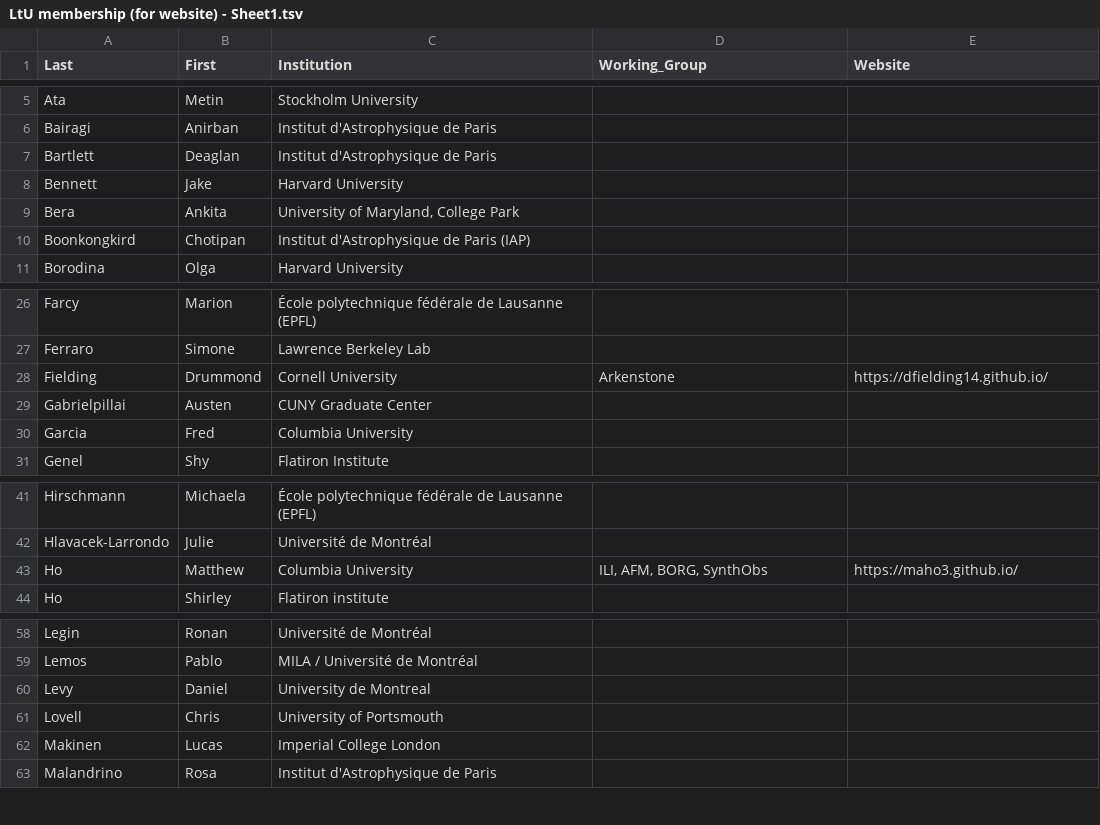
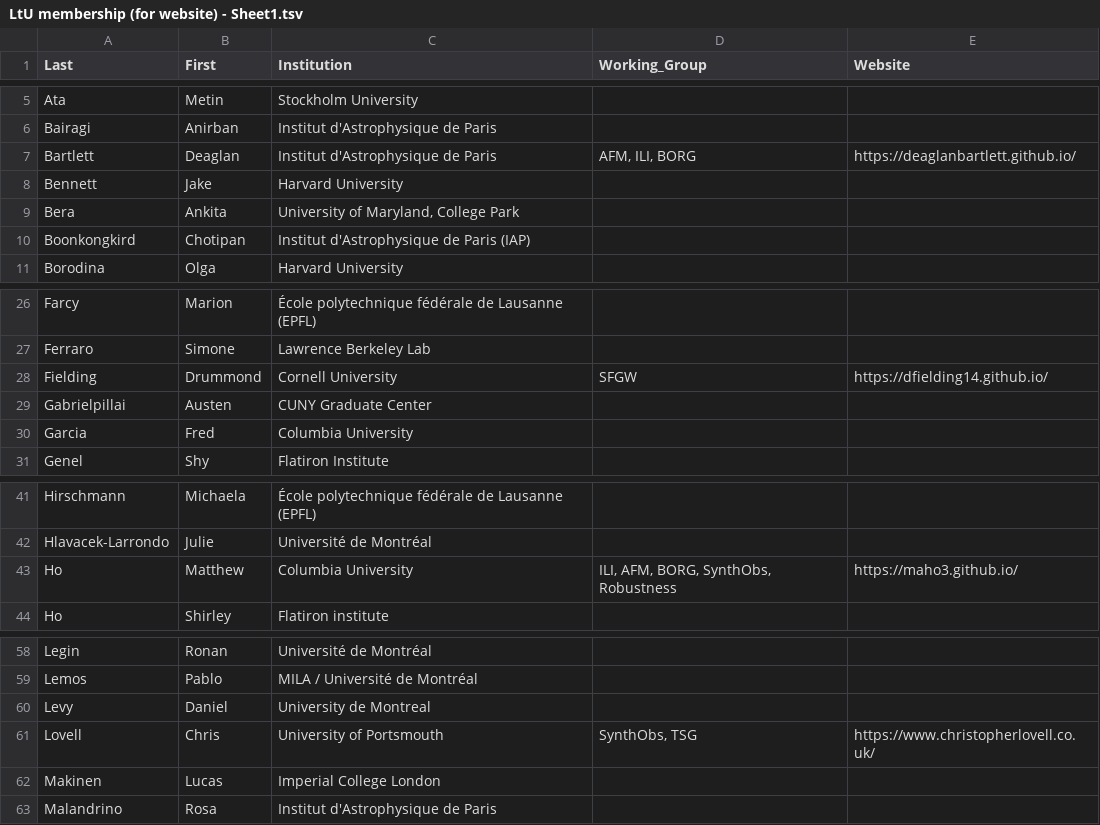
Before and after one commit to learning-the-universe/learning-the-universe.github.io, a TSV file: scratch/LtU membership (for website) - Sheet1.tsv, drawn as a sheet; only a part is shown, gaps mark what is left out.

Commit message:
updating member list, as a final time

```diff
--- a/scratch/LtU membership (for website) - Sheet1.tsv
+++ b/scratch/LtU membership (for website) - Sheet1.tsv
@@ -6,3 +6,3 @@ Ata	Metin	Stockholm University
 Bairagi	Anirban	Institut d'Astrophysique de Paris		
-Bartlett	Deaglan	Institut d'Astrophysique de Paris		
+Bartlett	Deaglan	Institut d'Astrophysique de Paris	AFM, ILI, BORG	https://deaglanbartlett.github.io/
 Bennett	Jake	Harvard University		
@@ -27,3 +27,3 @@ Farcy	Marion	École polytechnique fédérale de Lausanne (EPFL)
 Ferraro	Simone	Lawrence Berkeley Lab		
-Fielding	Drummond	Cornell University	Arkenstone	https://dfielding14.github.io/
+Fielding	Drummond	Cornell University	SFGW	https://dfielding14.github.io/
 Gabrielpillai	Austen	CUNY Graduate Center		
@@ -42,3 +42,3 @@ Hirschmann	Michaela	École polytechnique fédérale de Lausanne (EPFL)
 Hlavacek-Larrondo	Julie	Université de Montréal		
-Ho	Matthew	Columbia University	ILI, AFM, BORG, SynthObs	https://maho3.github.io/
+Ho	Matthew	Columbia University	ILI, AFM, BORG, SynthObs, Robustness	https://maho3.github.io/
 Ho	Shirley	Flatiron institute		
@@ -60,3 +60,3 @@ Lemos	Pablo	MILA / Université de Montréal
 Levy	Daniel	University de Montreal		
-Lovell	Chris	University of Portsmouth		
+Lovell	Chris	University of Portsmouth	SynthObs, TSG	https://www.christopherlovell.co.uk/
 Makinen	Lucas	Imperial College London		
```
Also changed, not shown: 1 other file.
